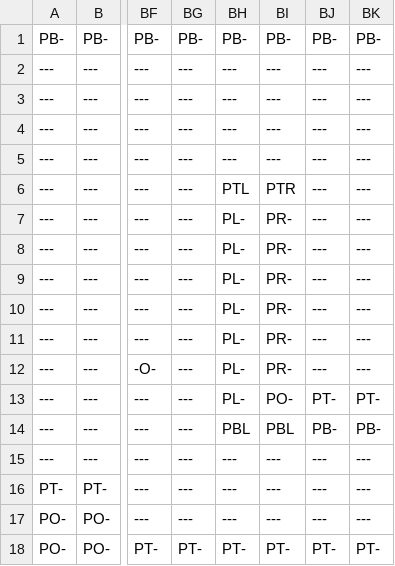
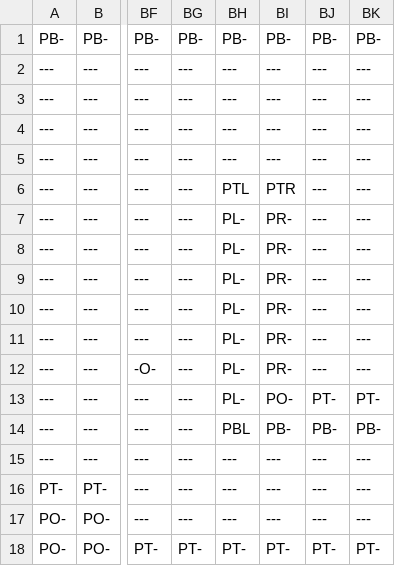
Before and after one commit to wayne-dillon/NewGame, a CSV file: NewGame/Source/Content/Levels/Level1.csv, drawn as a sheet; only a part is shown, gaps mark what is left out; the diff names each change by its address in the sheet, - before the commit and + after, or states it on an @@ line.

```diff
--- a/NewGame/Source/Content/Levels/Level1.csv
+++ b/NewGame/Source/Content/Levels/Level1.csv
-BI14: PBL
+BI14: PB-
```
Also changed, not shown: NewGame/Source/Content/Levels/Level2.csv, NewGame/Source/Content/Levels/Tutorial.csv, 4 other files.
